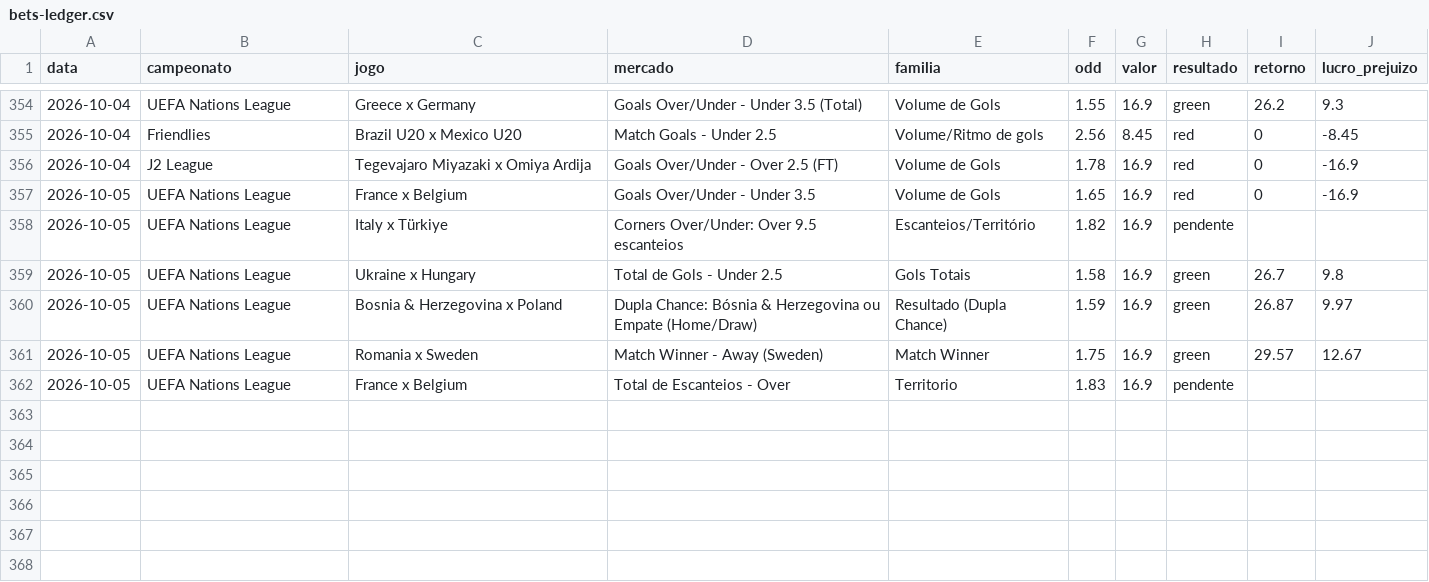
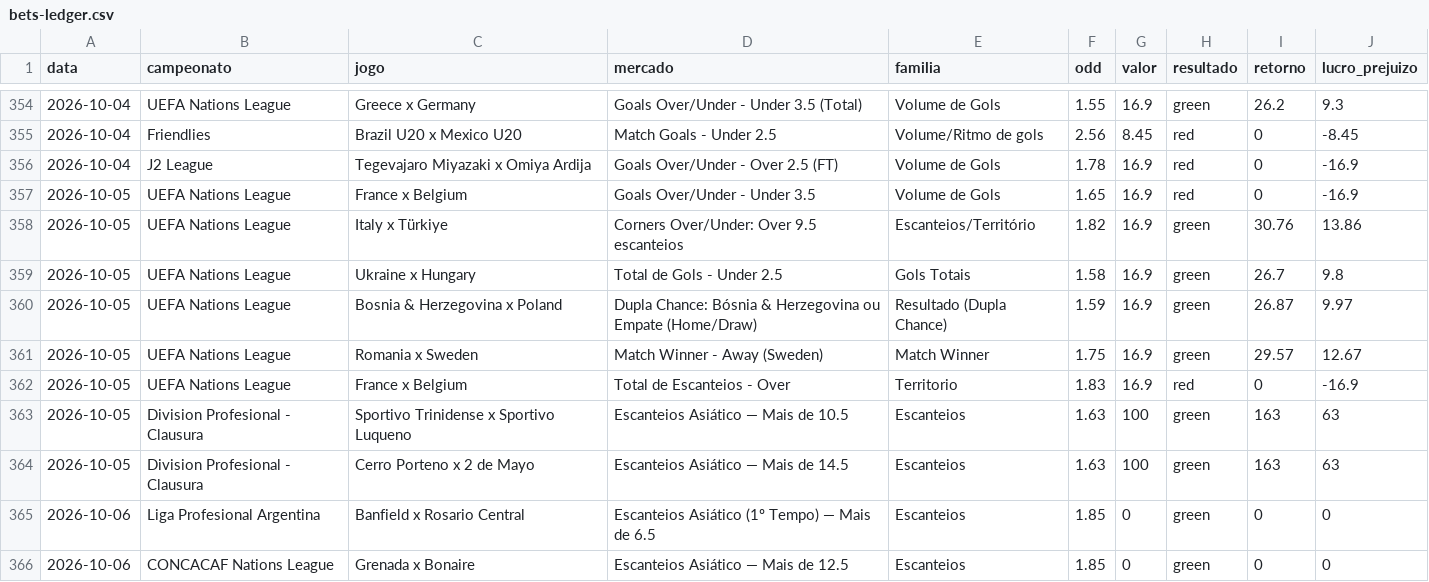
Before and after one commit to stivie77/bets-ledger2, a CSV file: bets-ledger.csv, drawn as a sheet; only a part is shown, gaps mark what is left out.

```diff
--- a/bets-ledger.csv
+++ b/bets-ledger.csv
@@ -357,3 +357,3 @@ data,campeonato,jogo,mercado,familia,odd,valor,resultado,retorno,lucro_prejuizo
 2026-10-05,UEFA Nations League,France x Belgium,Goals Over/Under - Under 3.5,Volume de Gols,1.65,16.9,red,0,-16.9
-2026-10-05,UEFA Nations League,Italy x Türkiye,Corners Over/Under: Over 9.5 escanteios,Escanteios/Território,1.82,16.9,pendente,,
+2026-10-05,UEFA Nations League,Italy x Türkiye,Corners Over/Under: Over 9.5 escanteios,Escanteios/Território,1.82,16.9,green,30.76,13.86
 2026-10-05,UEFA Nations League,Ukraine x Hungary,Total de Gols - Under 2.5,Gols Totais,1.58,16.9,green,26.7,9.8
@@ -361,2 +361,6 @@ data,campeonato,jogo,mercado,familia,odd,valor,resultado,retorno,lucro_prejuizo
 2026-10-05,UEFA Nations League,Romania x Sweden,Match Winner - Away (Sweden),Match Winner,1.75,16.9,green,29.57,12.67
-2026-10-05,UEFA Nations League,France x Belgium,Total de Escanteios - Over,Territorio,1.83,16.9,pendente,,
+2026-10-05,UEFA Nations League,France x Belgium,Total de Escanteios - Over,Territorio,1.83,16.9,red,0,-16.9
+2026-10-05,Division Profesional - Clausura,Sportivo Trinidense x Sportivo Luqueno,Escanteios Asiático — Mais de 10.5,Escanteios,1.63,100,green,163,63
+2026-10-05,Division Profesional - Clausura,Cerro Porteno x 2 de Mayo,Escanteios Asiático — Mais de 14.5,Escanteios,1.63,100,green,163,63
+2026-10-06,Liga Profesional Argentina,Banfield x Rosario Central,Escanteios Asiático (1º Tempo) — Mais de 6.5,Escanteios,1.85,0,green,0,0
+2026-10-06,CONCACAF Nations League,Grenada x Bonaire,Escanteios Asiático — Mais de 12.5,Escanteios,1.85,0,green,0,0
```
